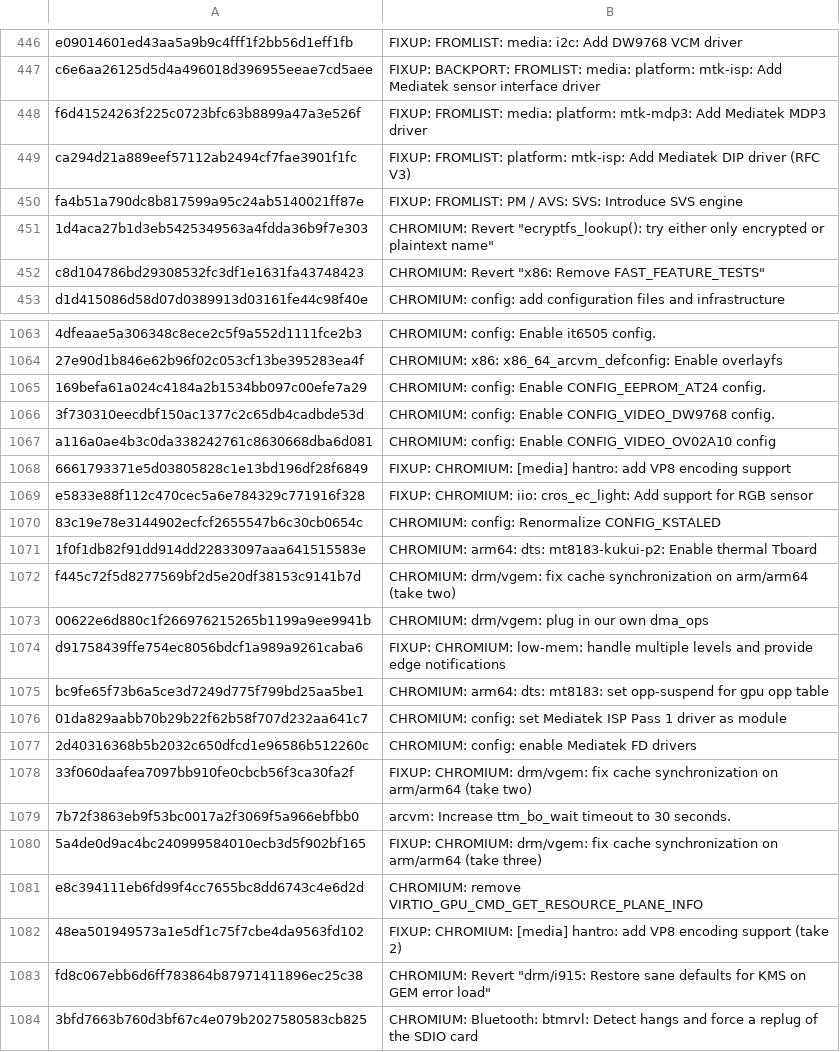
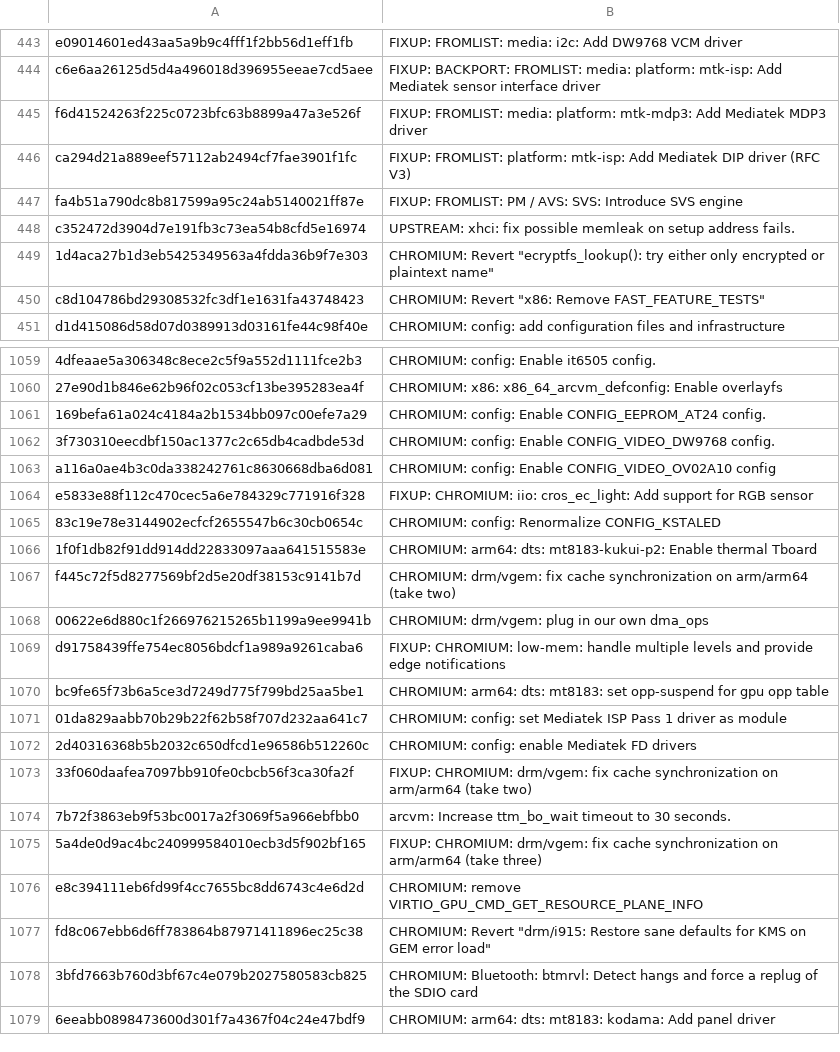
Before and after one commit to ismell/chromeos-kernel-rebase, a CSV file: rebase53/log/cherry-picked.csv, drawn as a sheet; only a part is shown, gaps mark what is left out; the shorter side is filled out with more unchanged rows; the diff covers the shown part only.

```diff
--- a/rebase53/log/cherry-picked.csv
+++ b/rebase53/log/cherry-picked.csv
@@ -450,2 +447,3 @@
 "fa4b51a790dc8b817599a95c24ab5140021ff87e","FIXUP: FROMLIST: PM / AVS: SVS: Introduce SVS engine",
+"c352472d3904d7e191fb3c73ea54b8cfd5e16974","UPSTREAM: xhci: fix possible memleak on setup address fails.",
 "1d4aca27b1d3eb5425349563a4fdda36b9f7e303","CHROMIUM: Revert ""ecryptfs_lookup(): try either only encrypted or plaintext name""",
@@ -1067,3 +1063,2 @@
 "a116a0ae4b3c0da338242761c8630668dba6d081","CHROMIUM: config: Enable CONFIG_VIDEO_OV02A10 config",
-"6661793371e5d03805828c1e13bd196df28f6849","FIXUP: CHROMIUM: [media] hantro: add VP8 encoding support",
 "e5833e88f112c470cec5a6e784329c771916f328","FIXUP: CHROMIUM: iio: cros_ec_light: Add support for RGB sensor",
@@ -1081,3 +1076,2 @@
 "e8c394111eb6fd99f4cc7655bc8dd6743c4e6d2d","CHROMIUM: remove VIRTIO_GPU_CMD_GET_RESOURCE_PLANE_INFO",
-"48ea501949573a1e5df1c75f7cbe4da9563fd102","FIXUP: CHROMIUM: [media] hantro: add VP8 encoding support (take 2)",
 "fd8c067ebb6d6ff783864b87971411896ec25c38","CHROMIUM: Revert ""drm/i915: Restore sane defaults for KMS on GEM error load""",
```
Also changed, not shown: 3 added rows and 6 removed rows elsewhere in this file, rebase53/log/patched.csv, rebase53/log/skipped.csv, 11 other files.
